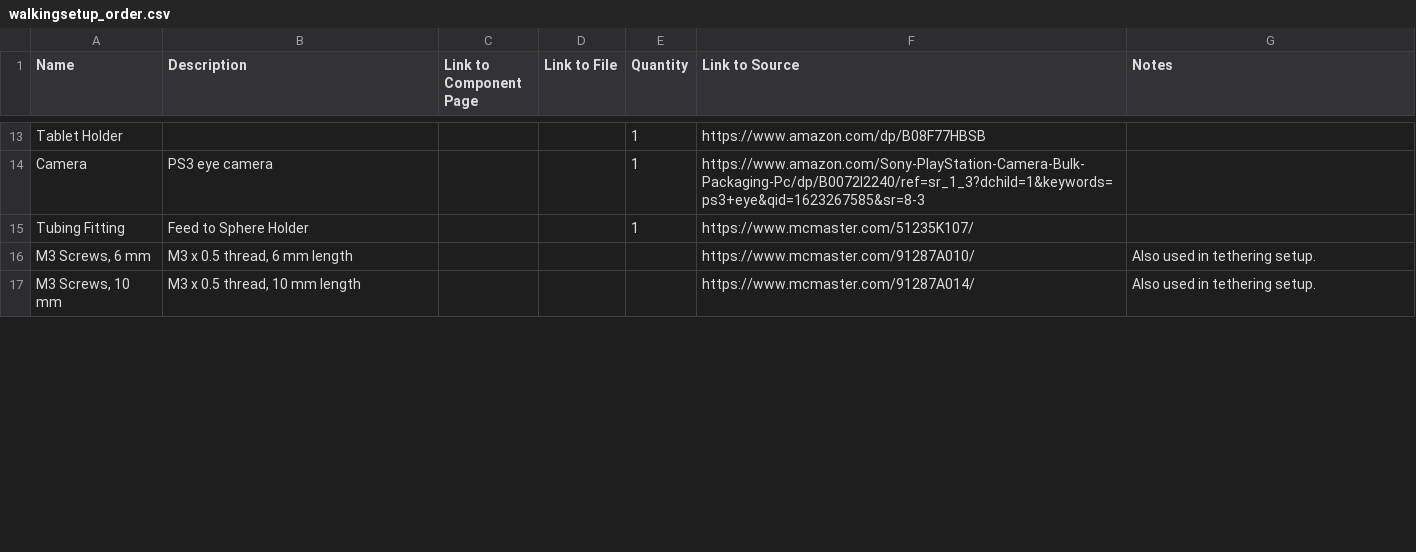
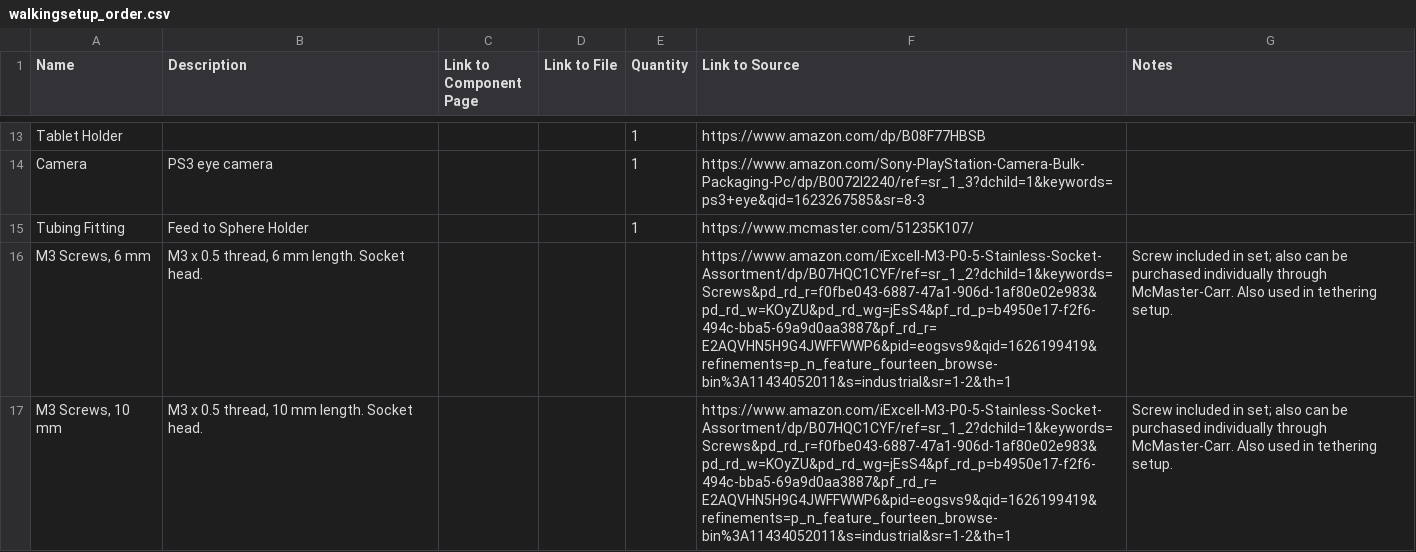
Before and after one commit to reiserlab/Fly-Lab-Gear, a CSV file: assets/data/walkingsetup_order.csv, drawn as a sheet; only a part is shown, gaps mark what is left out; the diff covers the shown part only.

```diff
--- a/assets/data/walkingsetup_order.csv
+++ b/assets/data/walkingsetup_order.csv
@@ -15,3 +15,3 @@ Camera,PS3 eye camera,,,1,https://www.amazon.com/Sony-PlayStation-Camera-Bulk-Pa
 Tubing Fitting,Feed to Sphere Holder,,,1,https://www.mcmaster.com/51235K107/,
-"M3 Screws, 6 mm","M3 x 0.5 thread, 6 mm length",,,,https://www.mcmaster.com/91287A010/,Also used in tethering setup.
-"M3 Screws, 10 mm","M3 x 0.5 thread, 10 mm length",,,,https://www.mcmaster.com/91287A014/,Also used in tethering setup.
+"M3 Screws, 6 mm","M3 x 0.5 thread, 6 mm length. Socket head.",,,,https://www.amazon.com/iExcell-M3-P0-5-Stainless-Socket-Assortment/dp/B07HQC1CYF/ref=sr_1_2?dchild=1&keywords=Screws&pd_rd_r=f0fbe043-6887-47a1-906d-1af80e02e983&pd_rd_w=KOyZU&pd_rd_wg=jEsS4&pf_rd_p=b4950e17-f2f6-494c-bba5-69a9d0aa3887&pf_rd_r=E2AQVHN5H9G4JWFFWWP6&pid=eogsvs9&qid=1626199419&refinements=p_n_feature_fourteen_browse-bin%3A11434052011&s=industrial&sr=1-2&th=1,Screw included in set; also can be purchased individually through McMaster-Carr. Also used in tethering setup.
+"M3 Screws, 10 mm","M3 x 0.5 thread, 10 mm length. Socket head.",,,,https://www.amazon.com/iExcell-M3-P0-5-Stainless-Socket-Assortment/dp/B07HQC1CYF/ref=sr_1_2?dchild=1&keywords=Screws&pd_rd_r=f0fbe043-6887-47a1-906d-1af80e02e983&pd_rd_w=KOyZU&pd_rd_wg=jEsS4&pf_rd_p=b4950e17-f2f6-494c-bba5-69a9d0aa3887&pf_rd_r=E2AQVHN5H9G4JWFFWWP6&pid=eogsvs9&qid=1626199419&refinements=p_n_feature_fourteen_browse-bin%3A11434052011&s=industrial&sr=1-2&th=1,Screw included in set; also can be purchased individually through McMaster-Carr. Also used in tethering setup.
```
Also changed, not shown: 4 edited cells elsewhere in this file, assets/data/tethering_order.csv.
